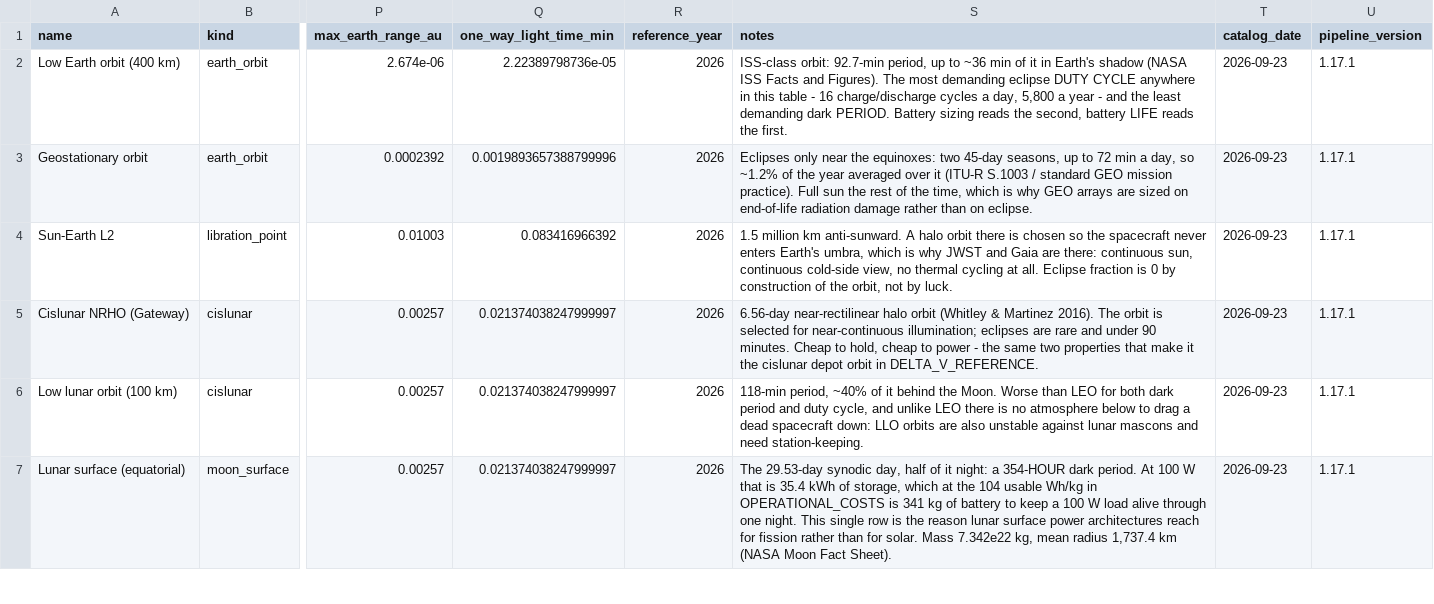
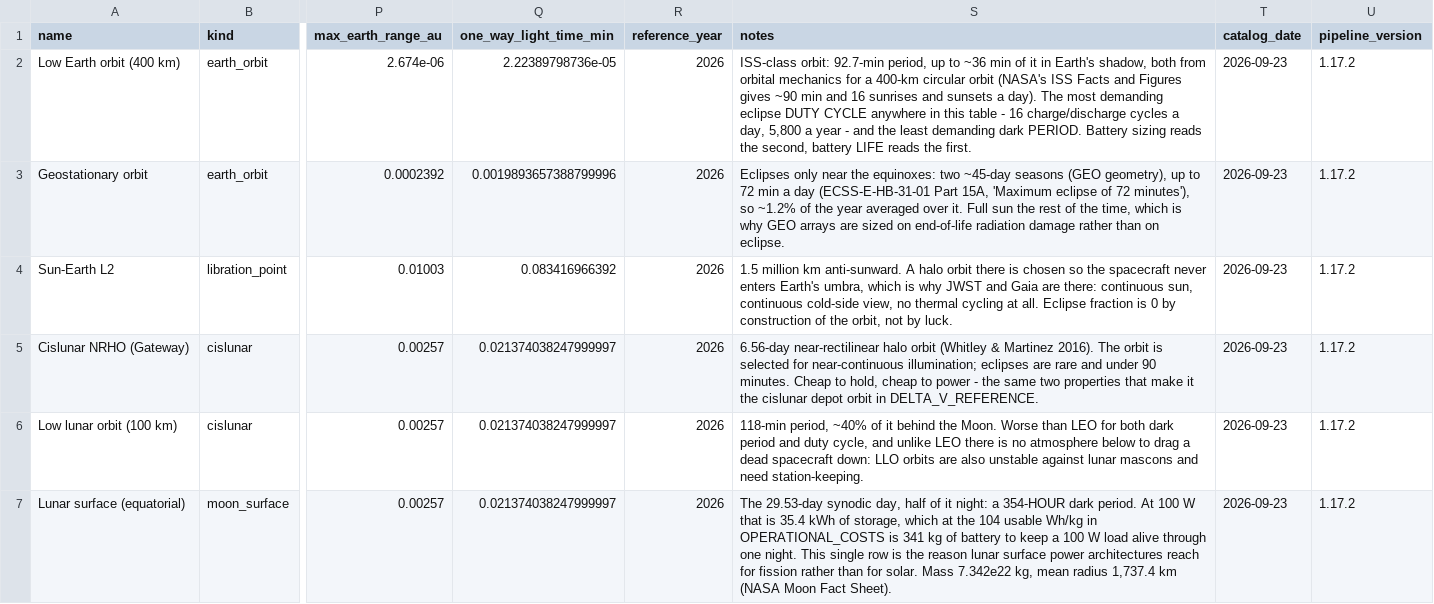
Before and after one commit to loggger101/spacecost, a CSV file: reference/environments.csv, drawn as a sheet; only a part is shown, gaps mark what is left out; the diff covers the shown part only; the diff names each change by its address in the sheet, - before the commit and + after, or states it on an @@ line.

```diff
--- a/reference/environments.csv
+++ b/reference/environments.csv
-S2 (notes): …in Earth's shadow (NASA ISS Facts and Figures). The most…
+S2 (notes): …in Earth's shadow, both from orbital mechanics for a 400-km circular orbit (NASA's ISS Facts and Figures gives ~90 min and 16 sunrises and sunsets a day). The most…
-U2:U7 (pipeline_version): 1.17.1
+U2:U7 (pipeline_version): 1.17.2
-S3 (notes): …equinoxes: two 45-day seasons, up to 72 min a day, so ~1.2% of the year averaged over it (ITU-R S.1003 / standard GEO mission practice). Full sun…
+S3 (notes): …equinoxes: two ~45-day seasons (GEO geometry), up to 72 min a day (ECSS-E-HB-31-01 Part 15A, 'Maximum eclipse of 72 minutes'), so ~1.2% of the year averaged over it. Full sun…
```
Also changed, not shown: 17 edited cells elsewhere in this file, reference/delta_v_segments.csv, reference/launch_vehicles.csv, 19 other files.
